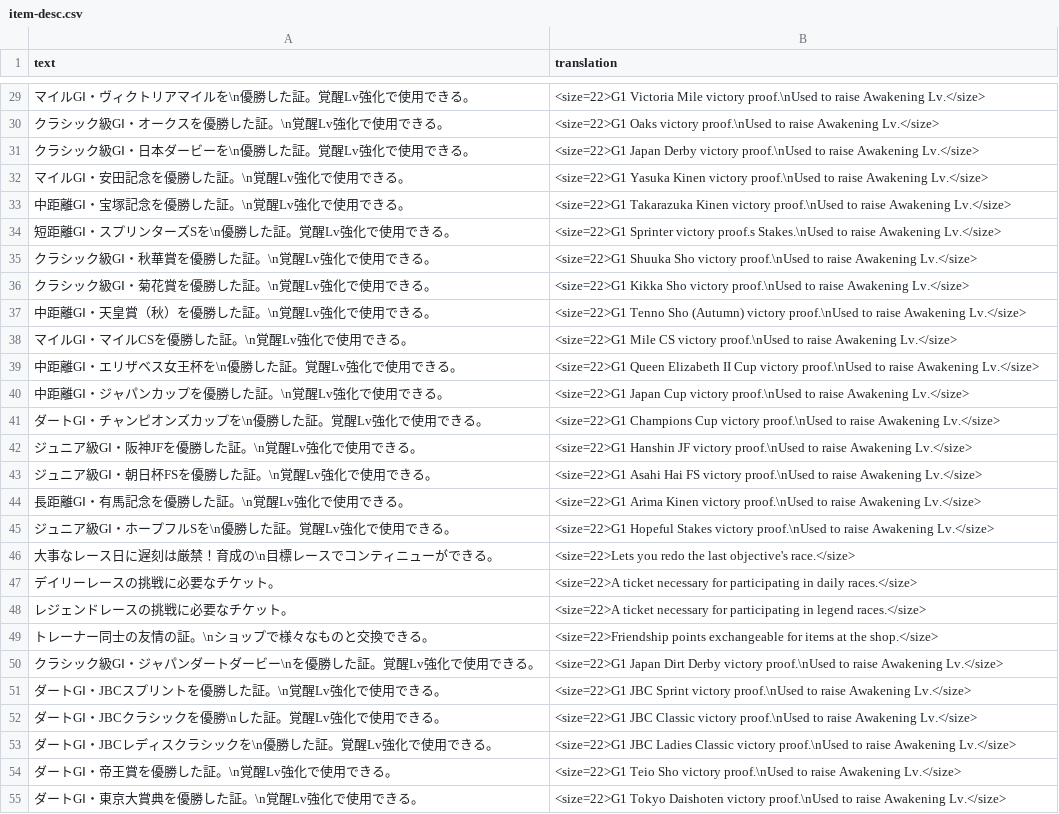
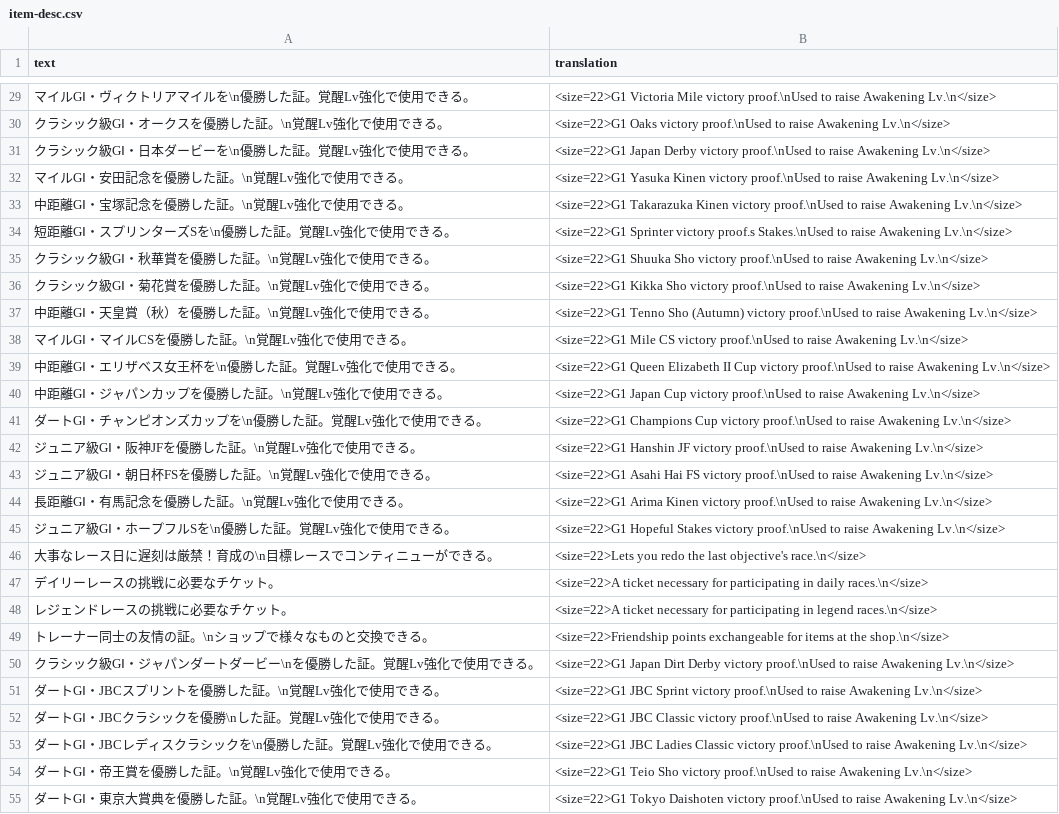
Before and after one commit to FabulousCupcake/umamusume-db-translate, a CSV file: src/data/item-desc.csv, drawn as a sheet; only a part is shown, gaps mark what is left out; the diff covers the shown part only; the diff names each change by its address in the sheet, - before the commit and + after, or states it on an @@ line.

```diff
--- a/src/data/item-desc.csv
+++ b/src/data/item-desc.csv
-B29 (translation): …raise Awakening Lv.</size>
+B29 (translation): …raise Awakening Lv.\n</size>
-B30 (translation): …raise Awakening Lv.</size>
+B30 (translation): …raise Awakening Lv.\n</size>
-B31 (translation): …raise Awakening Lv.</size>
+B31 (translation): …raise Awakening Lv.\n</size>
-B32 (translation): …raise Awakening Lv.</size>
+B32 (translation): …raise Awakening Lv.\n</size>
-B33 (translation): …raise Awakening Lv.</size>
+B33 (translation): …raise Awakening Lv.\n</size>
-B34 (translation): …raise Awakening Lv.</size>
+B34 (translation): …raise Awakening Lv.\n</size>
-B35 (translation): …raise Awakening Lv.</size>
+B35 (translation): …raise Awakening Lv.\n</size>
-B36 (translation): …raise Awakening Lv.</size>
+B36 (translation): …raise Awakening Lv.\n</size>
-B37 (translation): …raise Awakening Lv.</size>
+B37 (translation): …raise Awakening Lv.\n</size>
-B38 (translation): …raise Awakening Lv.</size>
+B38 (translation): …raise Awakening Lv.\n</size>
-B39 (translation): …raise Awakening Lv.</size>
+B39 (translation): …raise Awakening Lv.\n</size>
-B40 (translation): …raise Awakening Lv.</size>
+B40 (translation): …raise Awakening Lv.\n</size>
-B41 (translation): …raise Awakening Lv.</size>
+B41 (translation): …raise Awakening Lv.\n</size>
-B42 (translation): …raise Awakening Lv.</size>
+B42 (translation): …raise Awakening Lv.\n</size>
-B43 (translation): …raise Awakening Lv.</size>
+B43 (translation): …raise Awakening Lv.\n</size>
-B44 (translation): …raise Awakening Lv.</size>
+B44 (translation): …raise Awakening Lv.\n</size>
-B45 (translation): …raise Awakening Lv.</size>
+B45 (translation): …raise Awakening Lv.\n</size>
-B46 (translation): …last objective's race.</size>
+B46 (translation): …last objective's race.\n</size>
-B47 (translation): …in daily races.</size>
+B47 (translation): …in daily races.\n</size>
-B48 (translation): …in legend races.</size>
+B48 (translation): …in legend races.\n</size>
-B49 (translation): …at the shop.</size>
+B49 (translation): …at the shop.\n</size>
-B50 (translation): …raise Awakening Lv.</size>
+B50 (translation): …raise Awakening Lv.\n</size>
-B51 (translation): …raise Awakening Lv.</size>
+B51 (translation): …raise Awakening Lv.\n</size>
-B52 (translation): …raise Awakening Lv.</size>
+B52 (translation): …raise Awakening Lv.\n</size>
-B53 (translation): …raise Awakening Lv.</size>
+B53 (translation): …raise Awakening Lv.\n</size>
-B54 (translation): …raise Awakening Lv.</size>
+B54 (translation): …raise Awakening Lv.\n</size>
-B55 (translation): …raise Awakening Lv.</size>
+B55 (translation): …raise Awakening Lv.\n</size>
```
Also changed, not shown: 47 edited cells elsewhere in this file, src/data/skill-desc.csv.
